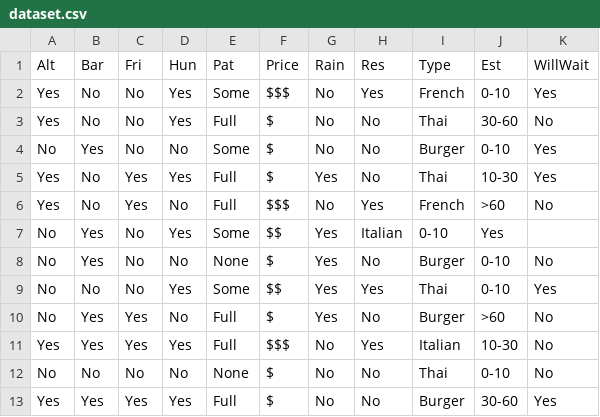
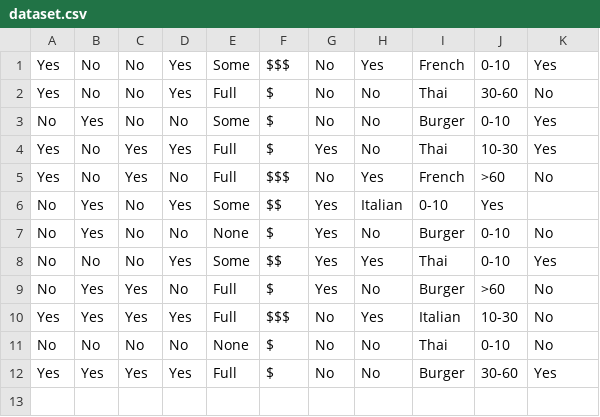
Before and after one commit to talasleman/Comp472, a CSV file: dataset.csv, drawn as a sheet; the diff names each change by its address in the sheet, - before the commit and + after, or states it on an @@ line.

Commit message:
need help, dataset appears as a list in print but data (copy pasted from tutorial) doesnt which is the correct format

```diff
--- a/dataset.csv
+++ b/dataset.csv
-row 1: Alt | Bar | Fri | Hun | Pat | Price | Rain | Res | Type | Est | WillWait
```
Also changed, not shown: 1 other file.
